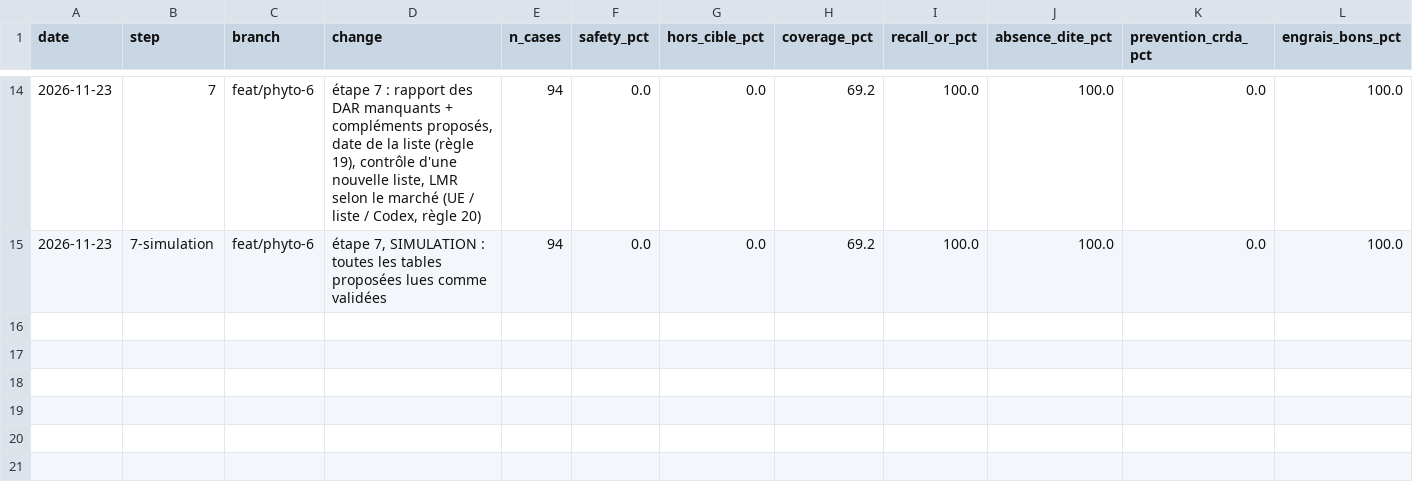
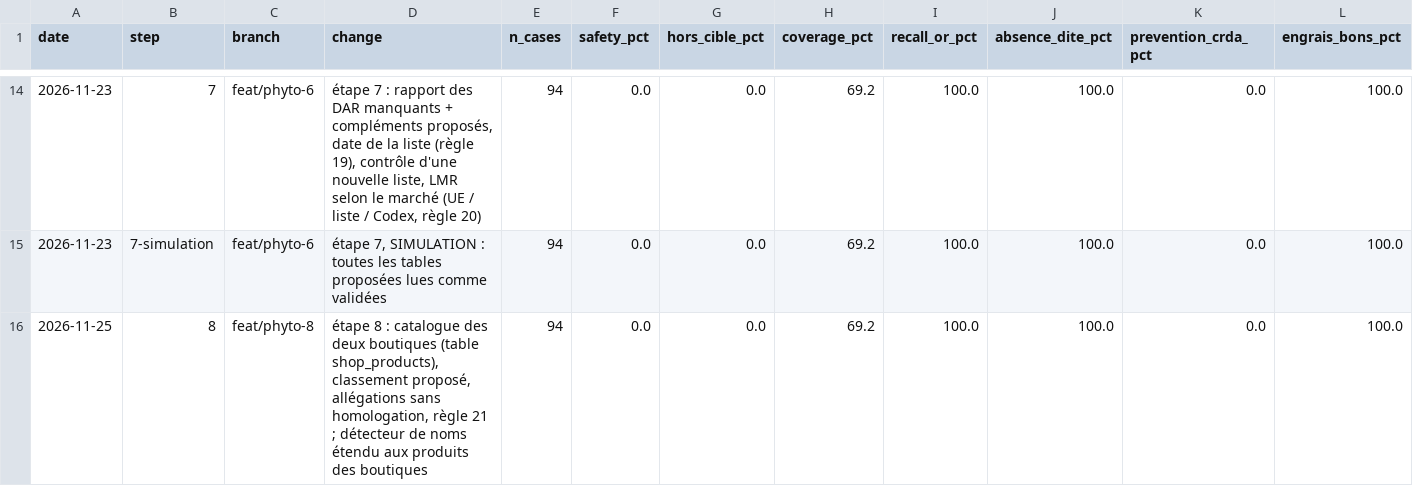
Before and after one commit to MaisseneJradi/AgrIA, a CSV file: docs/phyto_experiments.csv, drawn as a sheet; only a part is shown, gaps mark what is left out; rows hold the shown columns only; the diff names each change by its address in the sheet, - before the commit and + after, or states it on an @@ line.

Commit message:
Phyto step 8: shop catalogue table (614 products), proposed classification, unapproved protection claims, Verifier rule 21

```diff
--- a/docs/phyto_experiments.csv
+++ b/docs/phyto_experiments.csv
+row 16: 2026-11-25 | 8 | feat/phyto-8 | étape 8 : catalogue des deux boutiques (table shop_products), classement proposé, allégations sans homologation, règle 21 ; détecteur de noms étendu aux produits des boutiques | 94 | 0.0 | 0.0 | 69.2 | 100.0 | 100.0 | 0.0 | 100.0
```
Also changed, not shown: 12 other files.
